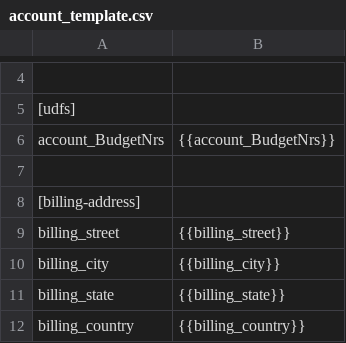
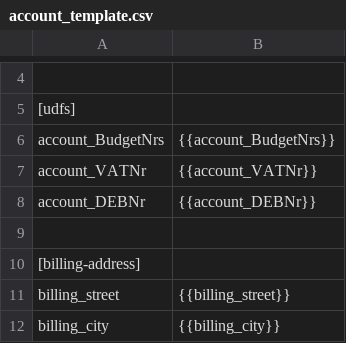
Before and after one commit to UMCUGenetics/USEQ_tools, a CSV file: resources/account_template.csv, drawn as a sheet; only a part is shown, gaps mark what is left out; the shorter side is filled out with more unchanged rows; the diff names each change by its address in the sheet, - before the commit and + after, or states it on an @@ line.

Commit message:
Added VAT & Deb nr to account info

```diff
--- a/resources/account_template.csv
+++ b/resources/account_template.csv
+row 7: account_VATNr | {{account_VATNr}}
+row 8: account_DEBNr | {{account_DEBNr}}
```
Also changed, not shown: 2 other files.
